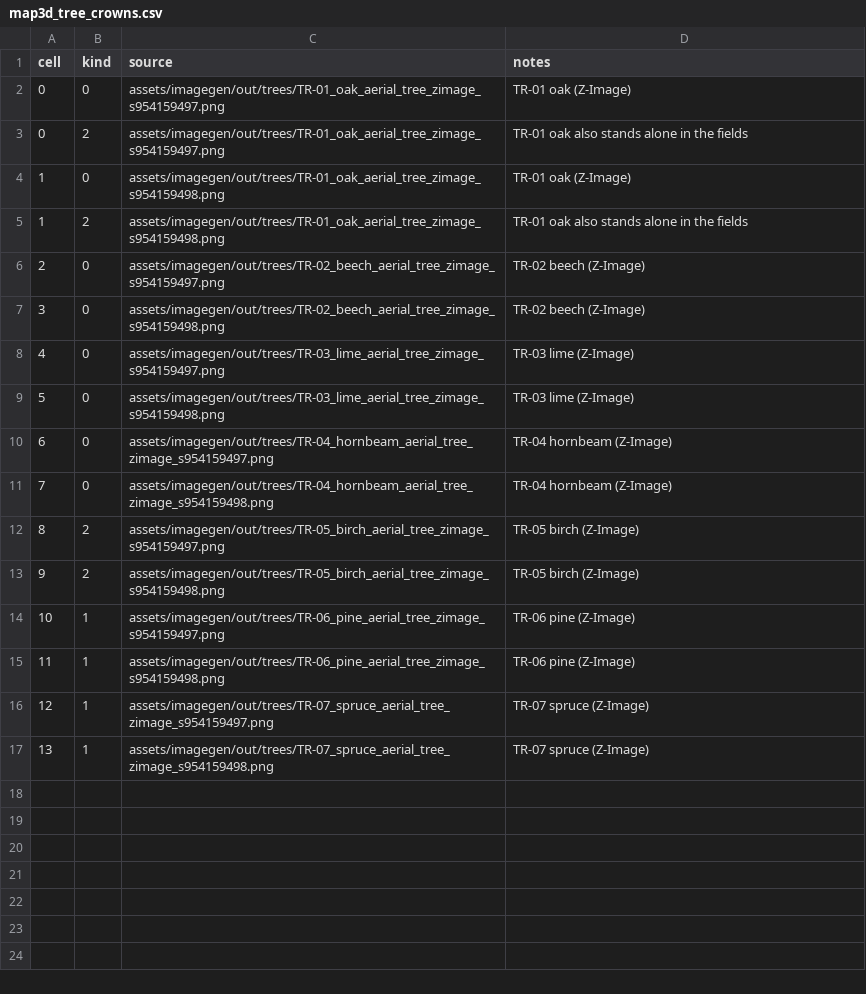
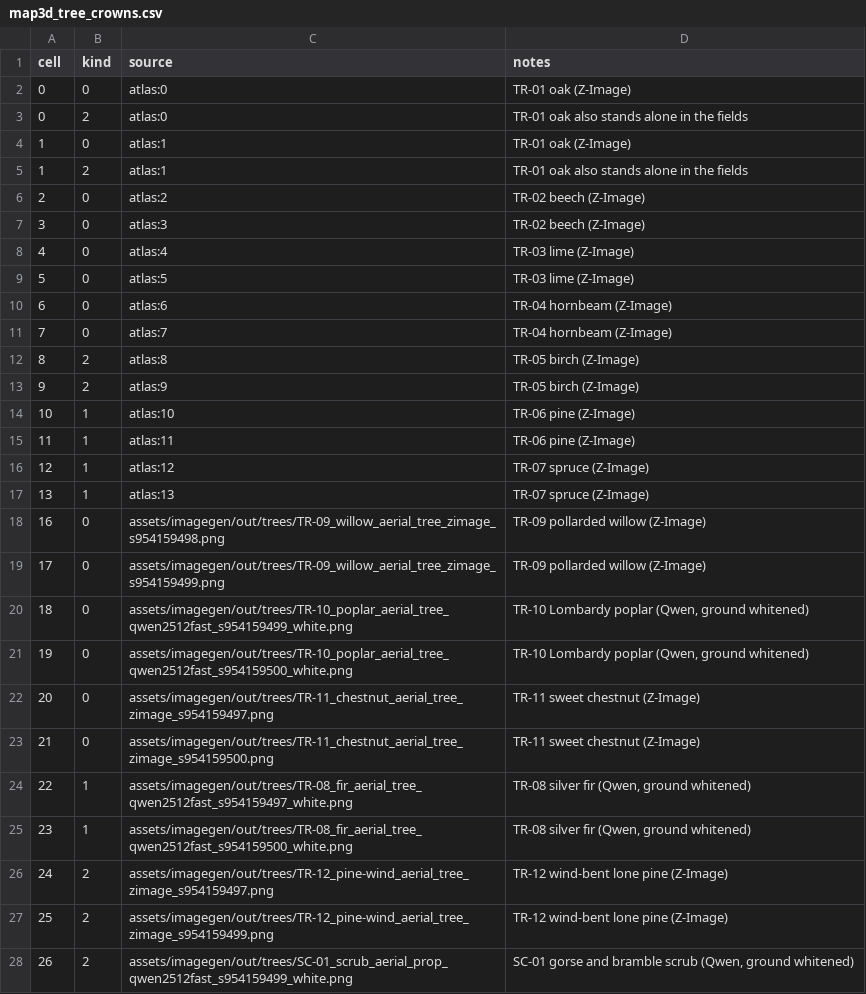
Before and after one commit to samuelzhang1201/game_design, a CSV file: data/screens/map3d/map3d_tree_crowns.csv, drawn as a sheet; only a part is shown; the diff covers the shown part only.

```diff
--- a/data/screens/map3d/map3d_tree_crowns.csv
+++ b/data/screens/map3d/map3d_tree_crowns.csv
@@ -1,17 +1,28 @@
 cell,kind,source,notes
-0,0,assets/imagegen/out/trees/TR-01_oak_aerial_tree_zimage_s954159497.png,TR-01 oak (Z-Image)
-0,2,assets/imagegen/out/trees/TR-01_oak_aerial_tree_zimage_s954159497.png,TR-01 oak also stands alone in the fields
-1,0,assets/imagegen/out/trees/TR-01_oak_aerial_tree_zimage_s954159498.png,TR-01 oak (Z-Image)
-1,2,assets/imagegen/out/trees/TR-01_oak_aerial_tree_zimage_s954159498.png,TR-01 oak also stands alone in the fields
-2,0,assets/imagegen/out/trees/TR-02_beech_aerial_tree_zimage_s954159497.png,TR-02 beech (Z-Image)
-3,0,assets/imagegen/out/trees/TR-02_beech_aerial_tree_zimage_s954159498.png,TR-02 beech (Z-Image)
-4,0,assets/imagegen/out/trees/TR-03_lime_aerial_tree_zimage_s954159497.png,TR-03 lime (Z-Image)
-5,0,assets/imagegen/out/trees/TR-03_lime_aerial_tree_zimage_s954159498.png,TR-03 lime (Z-Image)
-6,0,assets/imagegen/out/trees/TR-04_hornbeam_aerial_tree_zimage_s954159497.png,TR-04 hornbeam (Z-Image)
-7,0,assets/imagegen/out/trees/TR-04_hornbeam_aerial_tree_zimage_s954159498.png,TR-04 hornbeam (Z-Image)
-8,2,assets/imagegen/out/trees/TR-05_birch_aerial_tree_zimage_s954159497.png,TR-05 birch (Z-Image)
-9,2,assets/imagegen/out/trees/TR-05_birch_aerial_tree_zimage_s954159498.png,TR-05 birch (Z-Image)
-10,1,assets/imagegen/out/trees/TR-06_pine_aerial_tree_zimage_s954159497.png,TR-06 pine (Z-Image)
-11,1,assets/imagegen/out/trees/TR-06_pine_aerial_tree_zimage_s954159498.png,TR-06 pine (Z-Image)
-12,1,assets/imagegen/out/trees/TR-07_spruce_aerial_tree_zimage_s954159497.png,TR-07 spruce (Z-Image)
-13,1,assets/imagegen/out/trees/TR-07_spruce_aerial_tree_zimage_s954159498.png,TR-07 spruce (Z-Image)
+0,0,atlas:0,TR-01 oak (Z-Image)
+0,2,atlas:0,TR-01 oak also stands alone in the fields
+1,0,atlas:1,TR-01 oak (Z-Image)
+1,2,atlas:1,TR-01 oak also stands alone in the fields
+2,0,atlas:2,TR-02 beech (Z-Image)
+3,0,atlas:3,TR-02 beech (Z-Image)
+4,0,atlas:4,TR-03 lime (Z-Image)
+5,0,atlas:5,TR-03 lime (Z-Image)
+6,0,atlas:6,TR-04 hornbeam (Z-Image)
+7,0,atlas:7,TR-04 hornbeam (Z-Image)
+8,2,atlas:8,TR-05 birch (Z-Image)
+9,2,atlas:9,TR-05 birch (Z-Image)
+10,1,atlas:10,TR-06 pine (Z-Image)
+11,1,atlas:11,TR-06 pine (Z-Image)
+12,1,atlas:12,TR-07 spruce (Z-Image)
+13,1,atlas:13,TR-07 spruce (Z-Image)
+16,0,assets/imagegen/out/trees/TR-09_willow_aerial_tree_zimage_s954159498.png,TR-09 pollarded willow (Z-Image)
+17,0,assets/imagegen/out/trees/TR-09_willow_aerial_tree_zimage_s954159499.png,TR-09 pollarded willow (Z-Image)
+18,0,assets/imagegen/out/trees/TR-10_poplar_aerial_tree_qwen2512fast_s954159499_white.png,"TR-10 Lombardy poplar (Qwen, ground whitened)"
+19,0,assets/imagegen/out/trees/TR-10_poplar_aerial_tree_qwen2512fast_s954159500_white.png,"TR-10 Lombardy poplar (Qwen, ground whitened)"
+20,0,assets/imagegen/out/trees/TR-11_chestnut_aerial_tree_zimage_s954159497.png,TR-11 sweet chestnut (Z-Image)
+21,0,assets/imagegen/out/trees/TR-11_chestnut_aerial_tree_zimage_s954159500.png,TR-11 sweet chestnut (Z-Image)
+22,1,assets/imagegen/out/trees/TR-08_fir_aerial_tree_qwen2512fast_s954159497_white.png,"TR-08 silver fir (Qwen, ground whitened)"
+23,1,assets/imagegen/out/trees/TR-08_fir_aerial_tree_qwen2512fast_s954159500_white.png,"TR-08 silver fir (Qwen, ground whitened)"
+24,2,assets/imagegen/out/trees/TR-12_pine-wind_aerial_tree_zimage_s954159497.png,TR-12 wind-bent lone pine (Z-Image)
+25,2,assets/imagegen/out/trees/TR-12_pine-wind_aerial_tree_zimage_s954159499.png,TR-12 wind-bent lone pine (Z-Image)
+26,2,assets/imagegen/out/trees/SC-01_scrub_aerial_prop_qwen2512fast_s954159499_white.png,"SC-01 gorse and bramble scrub (Qwen, ground whitened)"
```
Also changed, not shown: 5 added rows elsewhere in this file, data/screens/map3d/map3d_tree_species.csv, data/screens/map3d/map3d_trees.csv, 7 other files.
